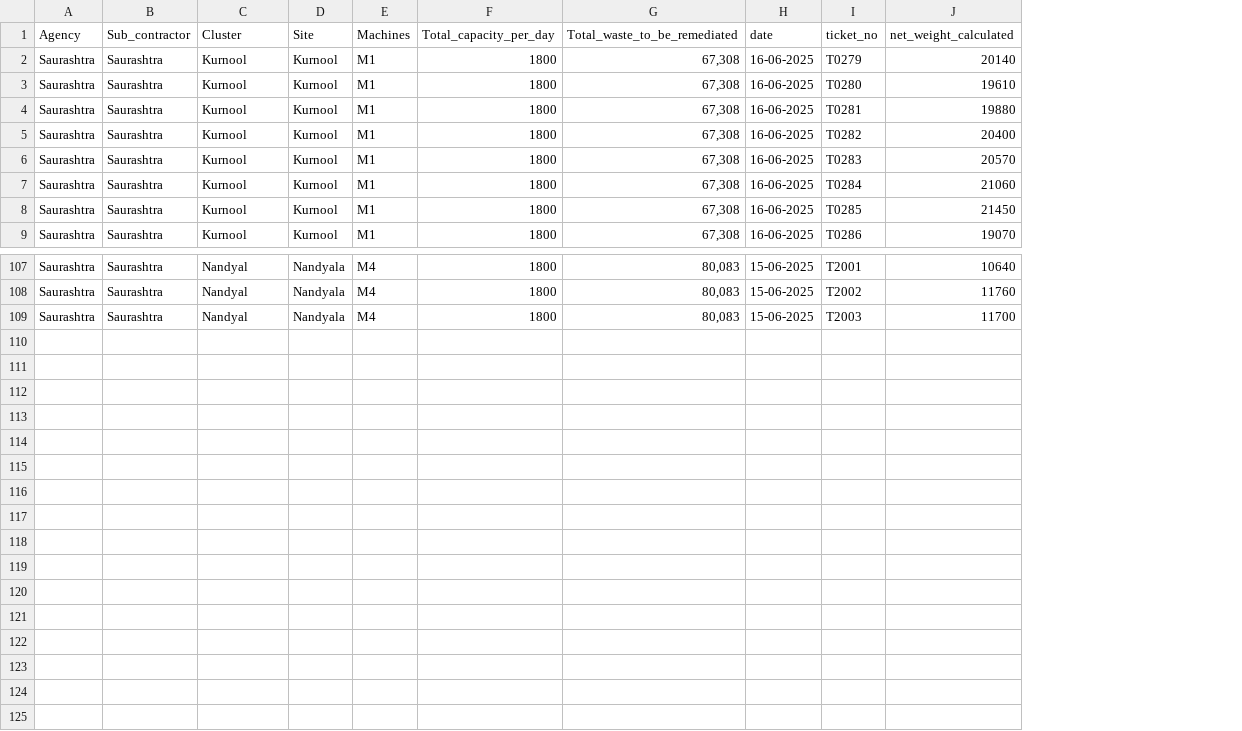
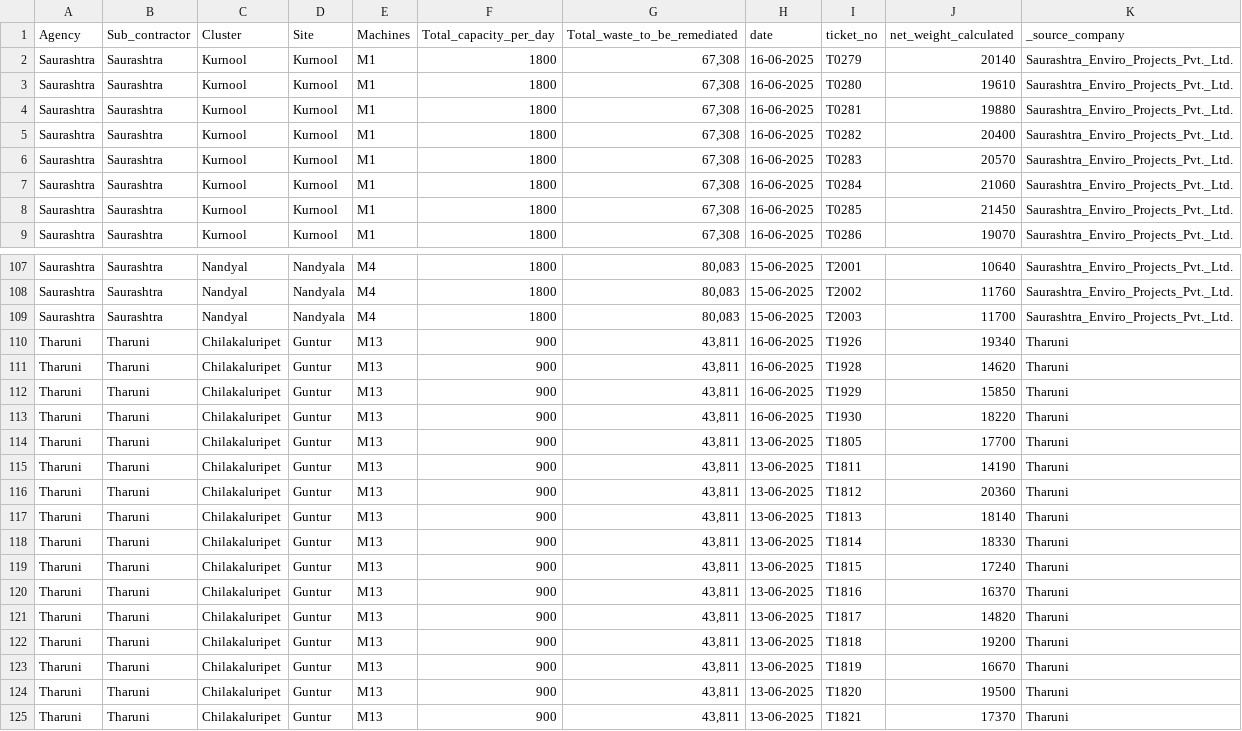
Before and after one commit to tsaaii/haritha, a CSV file: data/csv_outputs_data_viz.csv, drawn as a sheet; only a part is shown, gaps mark what is left out; the diff names each change by its address in the sheet, - before the commit and + after, or states it on an @@ line.

```diff
--- a/data/csv_outputs_data_viz.csv
+++ b/data/csv_outputs_data_viz.csv
+column K (_source_company), rows 2-9: all Saurashtra_Enviro_Projects_Pvt._Ltd.; rows 107-109: all Saurashtra_Enviro_Projects_Pvt._Ltd.
+row 110: Tharuni | Tharuni | Chilakaluripet | Guntur | M13 | 900 | 43,811 | 16-06-2025 | T1926 | 19340 | Tharuni
+row 111: Tharuni | Tharuni | Chilakaluripet | Guntur | M13 | 900 | 43,811 | 16-06-2025 | T1928 | 14620 | Tharuni
+row 112: Tharuni | Tharuni | Chilakaluripet | Guntur | M13 | 900 | 43,811 | 16-06-2025 | T1929 | 15850 | Tharuni
+row 113: Tharuni | Tharuni | Chilakaluripet | Guntur | M13 | 900 | 43,811 | 16-06-2025 | T1930 | 18220 | Tharuni
+row 114: Tharuni | Tharuni | Chilakaluripet | Guntur | M13 | 900 | 43,811 | 13-06-2025 | T1805 | 17700 | Tharuni
+row 115: Tharuni | Tharuni | Chilakaluripet | Guntur | M13 | 900 | 43,811 | 13-06-2025 | T1811 | 14190 | Tharuni
+row 116: Tharuni | Tharuni | Chilakaluripet | Guntur | M13 | 900 | 43,811 | 13-06-2025 | T1812 | 20360 | Tharuni
+row 117: Tharuni | Tharuni | Chilakaluripet | Guntur | M13 | 900 | 43,811 | 13-06-2025 | T1813 | 18140 | Tharuni
+row 118: Tharuni | Tharuni | Chilakaluripet | Guntur | M13 | 900 | 43,811 | 13-06-2025 | T1814 | 18330 | Tharuni
+row 119: Tharuni | Tharuni | Chilakaluripet | Guntur | M13 | 900 | 43,811 | 13-06-2025 | T1815 | 17240 | Tharuni
+row 120: Tharuni | Tharuni | Chilakaluripet | Guntur | M13 | 900 | 43,811 | 13-06-2025 | T1816 | 16370 | Tharuni
+row 121: Tharuni | Tharuni | Chilakaluripet | Guntur | M13 | 900 | 43,811 | 13-06-2025 | T1817 | 14820 | Tharuni
+row 122: Tharuni | Tharuni | Chilakaluripet | Guntur | M13 | 900 | 43,811 | 13-06-2025 | T1818 | 19200 | Tharuni
+row 123: Tharuni | Tharuni | Chilakaluripet | Guntur | M13 | 900 | 43,811 | 13-06-2025 | T1819 | 16670 | Tharuni
+row 124: Tharuni | Tharuni | Chilakaluripet | Guntur | M13 | 900 | 43,811 | 13-06-2025 | T1820 | 19500 | Tharuni
+row 125: Tharuni | Tharuni | Chilakaluripet | Guntur | M13 | 900 | 43,811 | 13-06-2025 | T1821 | 17370 | Tharuni
```
Also changed, not shown: 1 other file.
